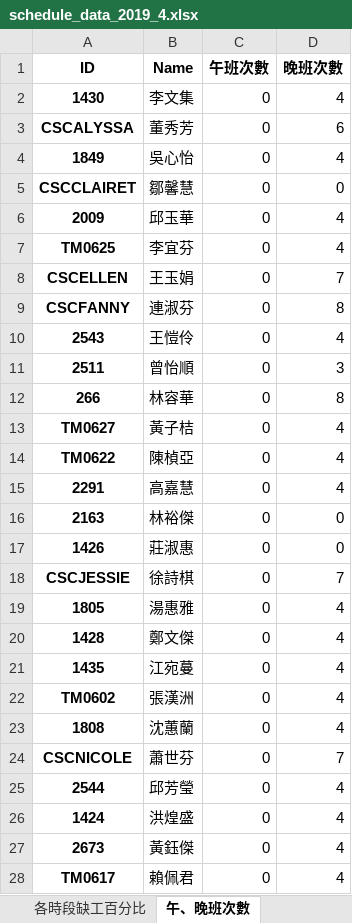
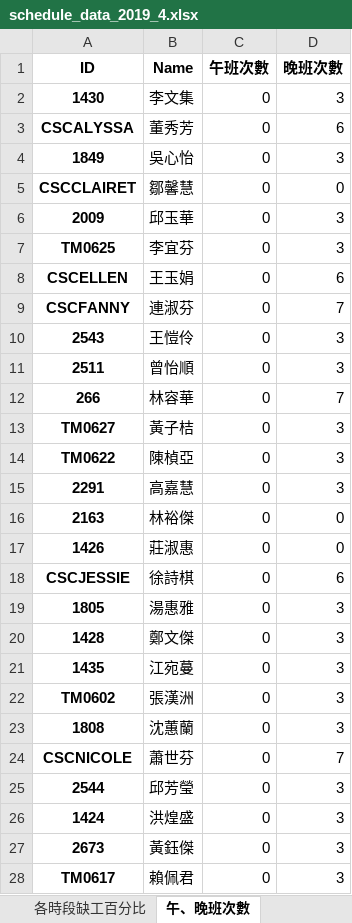
Before and after one commit to h920032/IM_project, an Excel workbook: schedule_data_2019_4.xlsx, sheet 午、晚班次數, drawn as a sheet; only a part is shown; values as stored, in another font and other column widths than the file's, no borders; the diff covers the shown part only; the diff names each change by its address in the sheet, - before the commit and + after, or states it on an @@ line.

```diff
--- a/schedule_data_2019_4.xlsx (sheet 午、晚班次數)
+++ b/schedule_data_2019_4.xlsx (sheet 午、晚班次數)
-D2 (晚班次數): 4
+D2 (晚班次數): 3
-D4 (晚班次數): 4
+D4 (晚班次數): 3
-D6:D7 (晚班次數): 4
+D6:D7 (晚班次數): 3
-D8 (晚班次數): 7
+D8 (晚班次數): 6
-D9 (晚班次數): 8
+D9 (晚班次數): 7
-D10 (晚班次數): 4
+D10 (晚班次數): 3
-D12 (晚班次數): 8
+D12 (晚班次數): 7
-D13:D15 (晚班次數): 4
+D13:D15 (晚班次數): 3
-D18 (晚班次數): 7
+D18 (晚班次數): 6
-D19:D23 (晚班次數): 4
+D19:D23 (晚班次數): 3
-D25:D28 (晚班次數): 4
+D25:D28 (晚班次數): 3
```
Also changed, not shown: 12 edited cells elsewhere in this sheet, sheet 班表, sheet 缺工冗員表, sheet 每週休息時間, sheet 缺工人數, sheet 每天缺工百分比, sheet 各時段缺工百分比, 4 other files.
